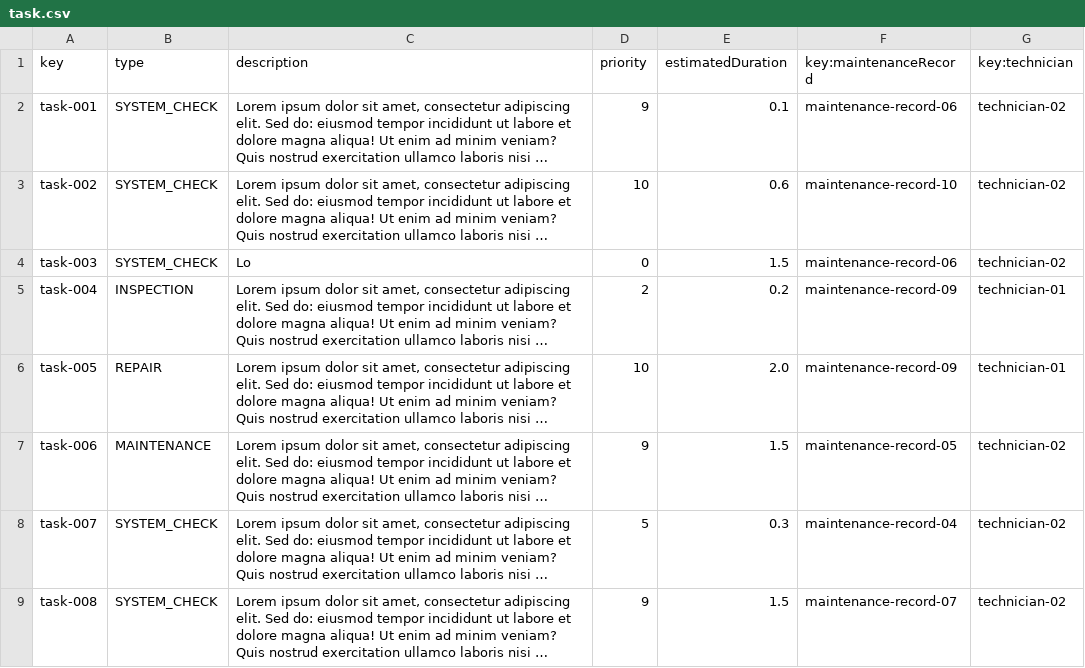
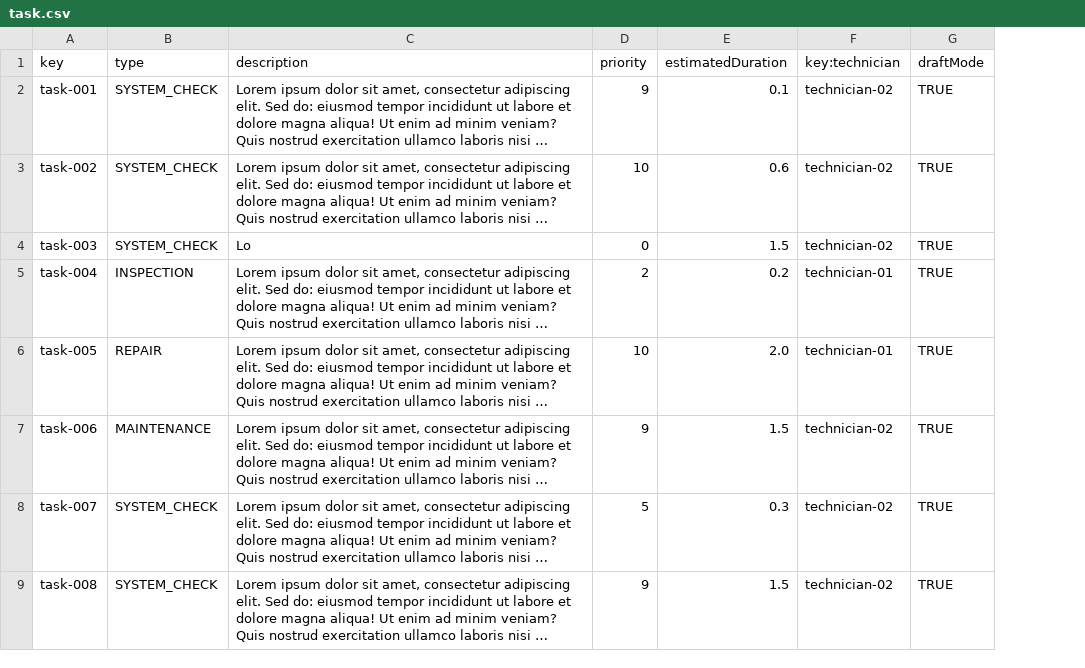
Before and after one commit to PDJ6975/Acme-ANS-D04-25.5.0, a CSV file: src/main/resources/WEB-INF/data/sample/task.csv, drawn as a sheet; only a part is shown; long unchanged cells end in …; removed rows and columns are numbered as before the commit, all else as after; the diff names each change by its address in the sheet, - before the commit and + after, or states it on an @@ line.

```diff
--- a/src/main/resources/WEB-INF/data/sample/task.csv
+++ b/src/main/resources/WEB-INF/data/sample/task.csv
-column F (key:maintenanceRecord), rows 2-9: maintenance-record-06 | maintenance-record-10 | maintenance-record-06 | maintenance-record-09 | maintenance-record-09 | maintenance-record-05 | maintenance-record-04 | maintenance-record-07
+column G (draftMode), rows 2-9: all TRUE
```
Also changed, not shown: 2 other files.
